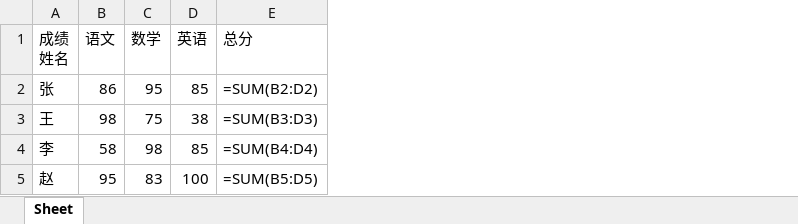
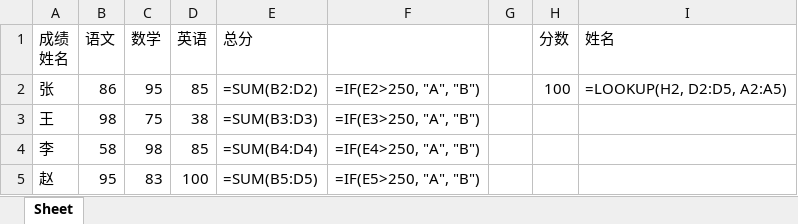
Before and after one commit to zkzong/python, an Excel workbook: excel/test.xlsx, sheet Sheet, drawn as a sheet; values as stored, in another font and other column widths than the file's, no borders; formulas without a stored value are shown as written; the diff names each change by its address in the sheet, - before the commit and + after, or states it on an @@ line.

```diff
--- a/excel/test.xlsx (sheet Sheet)
+++ b/excel/test.xlsx (sheet Sheet)
+column F, rows 2-5: =IF(E2>250, "A", "B") | =IF(E3>250, "A", "B") | =IF(E4>250, "A", "B") | =IF(E5>250, "A", "B")
+column G, empty
+column H (分数), row 2: 100
+column I (姓名), row 2: =LOOKUP(H2, D2:D5, A2:A5)
```
Also changed, not shown: excel/demo.xlsx, excel/demo1.xlsx, 9 other files.
